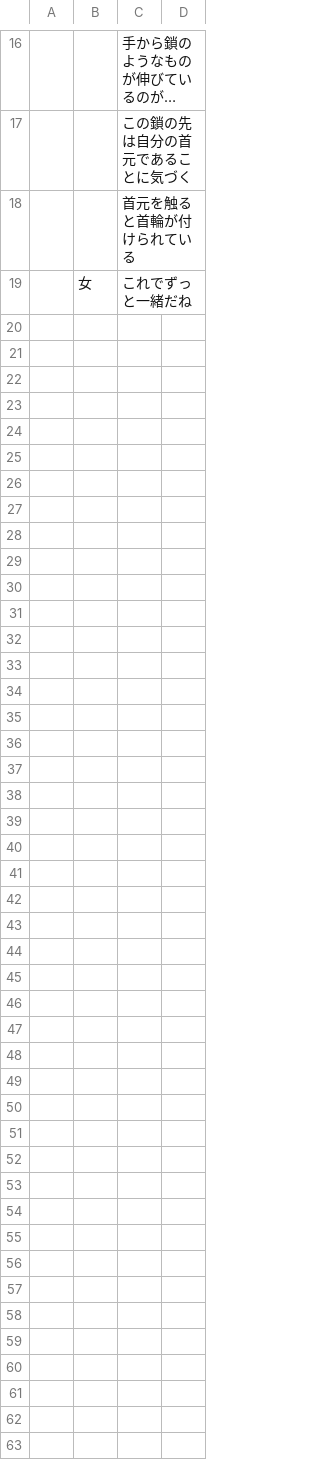
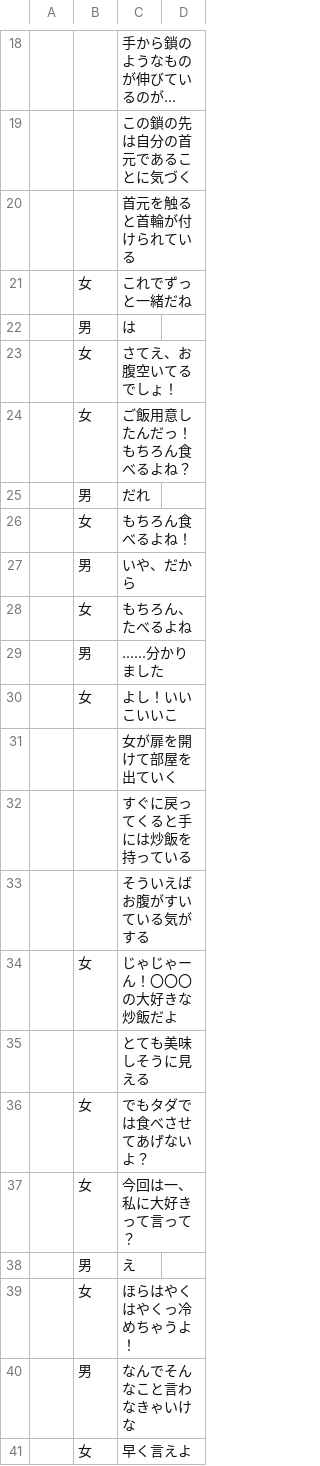
Before and after one commit to mineko802/NovelBaseProject, a CSV file: Assets/Resources/TestCSV.csv, drawn as a sheet; only a part is shown, gaps mark what is left out; long unchanged cells end in …; the diff covers the shown part only; the diff names each change by its address in the sheet, - before the commit and + after, or states it on an @@ line.

```diff
--- a/Assets/Resources/TestCSV.csv
+++ b/Assets/Resources/TestCSV.csv
+row 22:  | 男 | は
+row 23:  | 女 | さてえ、お腹空いてるでしょ！
+row 24:  | 女 | ご飯用意したんだっ！もちろん食べるよね？
+row 25:  | 男 | だれ
+row 26:  | 女 | もちろん食べるよね！
+row 27:  | 男 | いや、だから
+row 28:  | 女 | もちろん、たべるよね
+row 29:  | 男 | ......分かりました
+row 30:  | 女 | よし！いいこいいこ
+row 31:  |  | 女が扉を開けて部屋を出ていく
+row 32:  |  | すぐに戻ってくると手には炒飯を持っている
+row 33:  |  | そういえばお腹がすいている気がする
+row 34:  | 女 | じゃじゃーん！〇〇〇の大好きな炒飯だよ
+row 35:  |  | とても美味しそうに見える
+row 36:  | 女 | でもタダでは食べさせてあげないよ？
+row 37:  | 女 | 今回は一、私に大好きって言って？
+row 38:  | 男 | え
+row 39:  | 女 | ほらはやくはやくっ冷めちゃうよ！
+row 40:  | 男 | なんでそんなこと言わなきゃいけな
+row 41:  | 女 | 早く言えよ
```
Also changed, not shown: 61 added rows elsewhere in this file, 2 other files.
